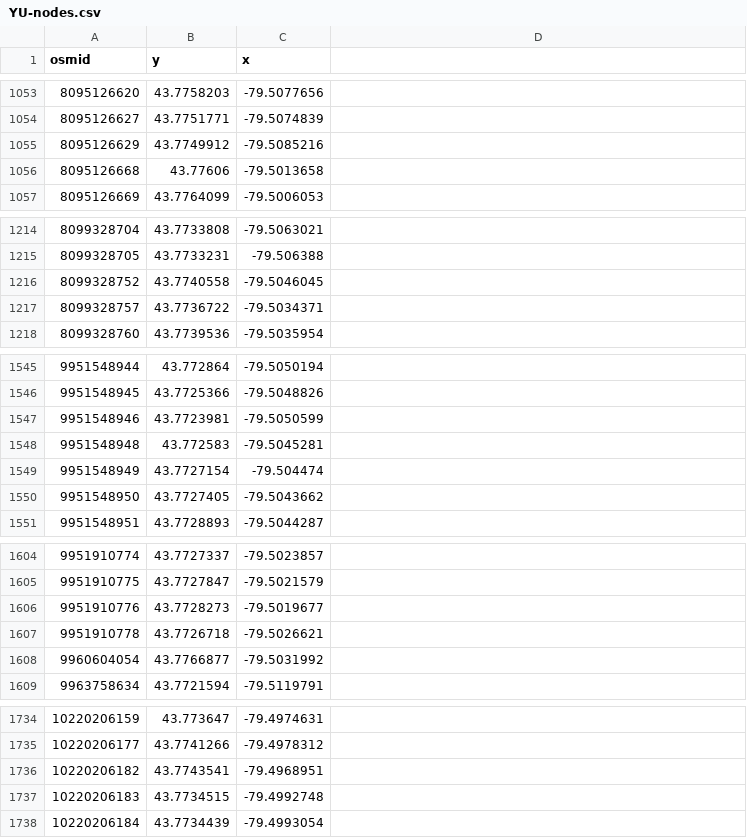
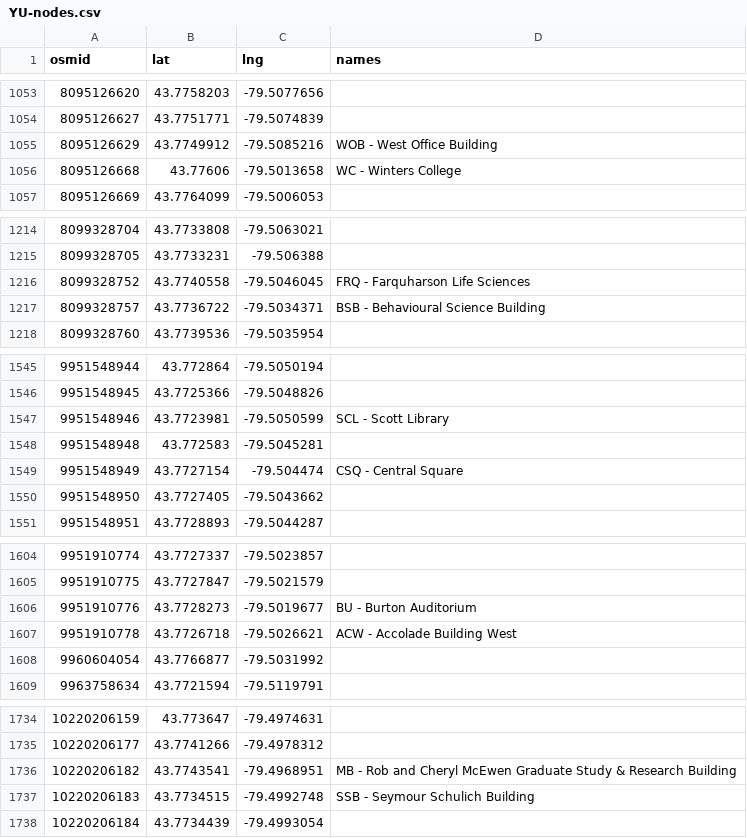
Before and after one commit to adrianom29/Get-Around-Campus, a CSV file: csv/YU-nodes.csv, drawn as a sheet; only a part is shown, gaps mark what is left out; the diff covers the shown part only.

Commit message:
added building names/codes and clear path JS method in index.html

```diff
--- a/csv/YU-nodes.csv
+++ b/csv/YU-nodes.csv
@@ -1 +1 @@
-osmid,y,x
+osmid,lat,lng,names
@@ -1055,2 +1055,2 @@ osmid,y,x
-8095126629,43.7749912,-79.5085216
-8095126668,43.77606,-79.5013658
+8095126629,43.7749912,-79.5085216,WOB - West Office Building
+8095126668,43.77606,-79.5013658,WC - Winters College
@@ -1216,2 +1216,2 @@ osmid,y,x
-8099328752,43.7740558,-79.5046045
-8099328757,43.7736722,-79.5034371
+8099328752,43.7740558,-79.5046045,FRQ - Farquharson Life Sciences
+8099328757,43.7736722,-79.5034371,BSB - Behavioural Science Building
@@ -1547 +1547 @@ osmid,y,x
-9951548946,43.7723981,-79.5050599
+9951548946,43.7723981,-79.5050599,SCL - 	Scott Library
@@ -1549 +1549 @@ osmid,y,x
-9951548949,43.7727154,-79.504474
+9951548949,43.7727154,-79.504474,CSQ - Central Square
@@ -1606,2 +1606,2 @@ osmid,y,x
-9951910776,43.7728273,-79.5019677
-9951910778,43.7726718,-79.5026621
+9951910776,43.7728273,-79.5019677,BU - Burton Auditorium
+9951910778,43.7726718,-79.5026621,ACW - Accolade Building West
@@ -1736,2 +1736,2 @@ osmid,y,x
-10220206182,43.7743541,-79.4968951
-10220206183,43.7734515,-79.4992748
+10220206182,43.7743541,-79.4968951,MB - Rob and Cheryl McEwen Graduate Study & Research Building
+10220206183,43.7734515,-79.4992748,SSB - Seymour Schulich Building
```
Also changed, not shown: 20 added rows and 42 edited cells elsewhere in this file, csv/YU-edges.csv, 4 other files.
